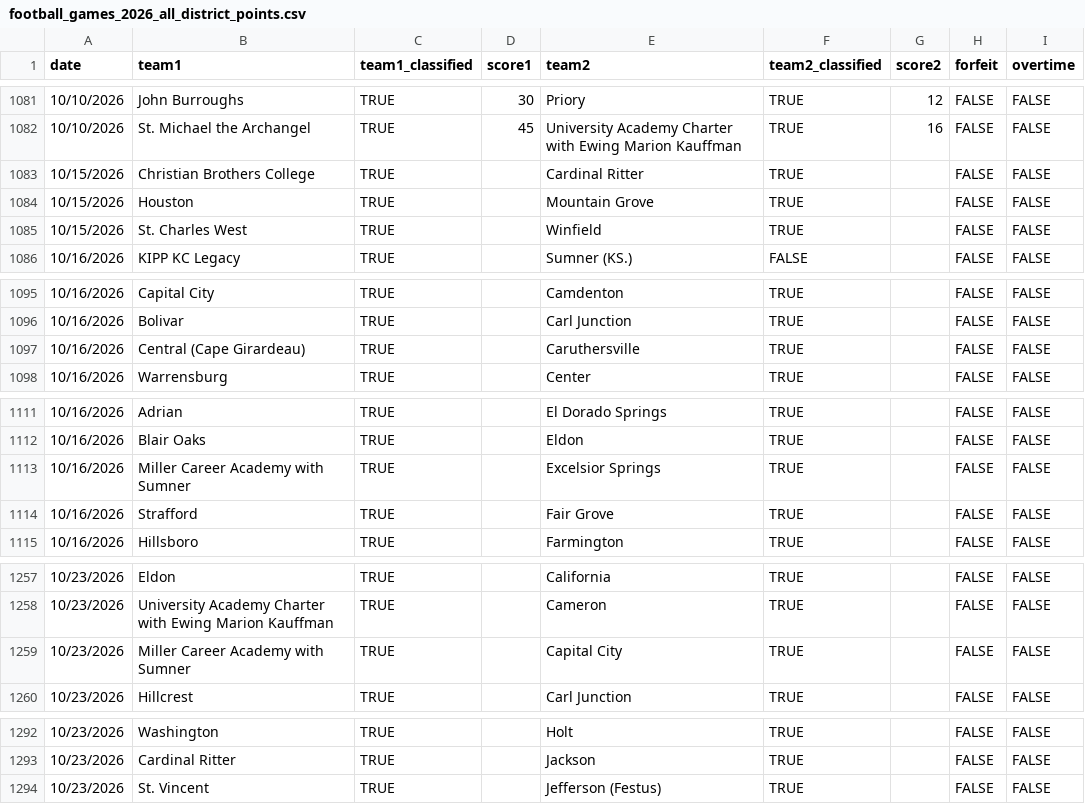
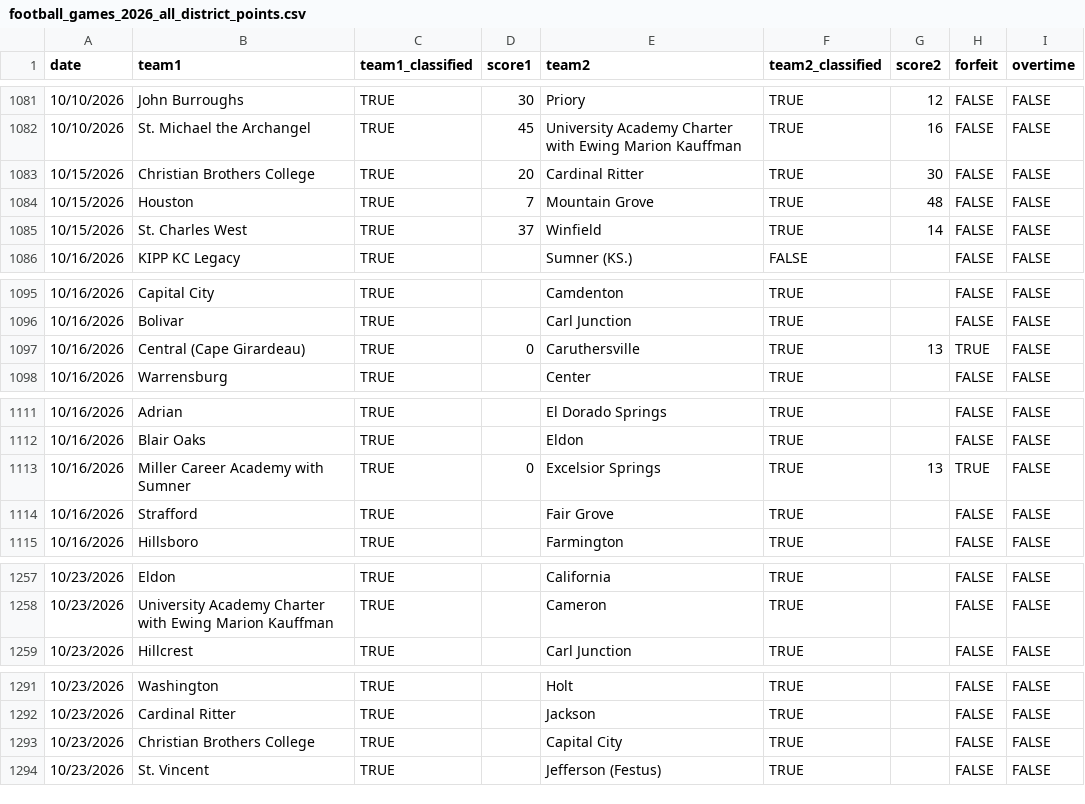
Before and after one commit to AllMOSports/football-ratings-2026, a CSV file: football_games_2026_all_district_points.csv, drawn as a sheet; only a part is shown, gaps mark what is left out.

Commit message:
Add files via upload

```diff
--- a/football_games_2026_all_district_points.csv
+++ b/football_games_2026_all_district_points.csv
@@ -1082,5 +1082,5 @@ date,team1,team1_classified,score1,team2,team2_classified,score2,forfeit,overtim
 10/10/2026,St. Michael the Archangel,TRUE,45,University Academy Charter with Ewing Marion Kauffman,TRUE,16,FALSE,FALSE
-10/15/2026,Christian Brothers College,TRUE,,Cardinal Ritter,TRUE,,FALSE,FALSE
-10/15/2026,Houston,TRUE,,Mountain Grove,TRUE,,FALSE,FALSE
-10/15/2026,St. Charles West,TRUE,,Winfield,TRUE,,FALSE,FALSE
+10/15/2026,Christian Brothers College,TRUE,20,Cardinal Ritter,TRUE,30,FALSE,FALSE
+10/15/2026,Houston,TRUE,7,Mountain Grove,TRUE,48,FALSE,FALSE
+10/15/2026,St. Charles West,TRUE,37,Winfield,TRUE,14,FALSE,FALSE
 10/16/2026,KIPP KC Legacy,TRUE,,Sumner (KS.),FALSE,,FALSE,FALSE
@@ -1096,3 +1096,3 @@ date,team1,team1_classified,score1,team2,team2_classified,score2,forfeit,overtim
 10/16/2026,Bolivar,TRUE,,Carl Junction,TRUE,,FALSE,FALSE
-10/16/2026,Central (Cape Girardeau),TRUE,,Caruthersville,TRUE,,FALSE,FALSE
+10/16/2026,Central (Cape Girardeau),TRUE,0,Caruthersville,TRUE,13,TRUE,FALSE
 10/16/2026,Warrensburg,TRUE,,Center,TRUE,,FALSE,FALSE
@@ -1112,3 +1112,3 @@ date,team1,team1_classified,score1,team2,team2_classified,score2,forfeit,overtim
 10/16/2026,Blair Oaks,TRUE,,Eldon,TRUE,,FALSE,FALSE
-10/16/2026,Miller Career Academy with Sumner,TRUE,,Excelsior Springs,TRUE,,FALSE,FALSE
+10/16/2026,Miller Career Academy with Sumner,TRUE,0,Excelsior Springs,TRUE,13,TRUE,FALSE
 10/16/2026,Strafford,TRUE,,Fair Grove,TRUE,,FALSE,FALSE
@@ -1258,3 +1258,2 @@ date,team1,team1_classified,score1,team2,team2_classified,score2,forfeit,overtim
 10/23/2026,University Academy Charter with Ewing Marion Kauffman,TRUE,,Cameron,TRUE,,FALSE,FALSE
-10/23/2026,Miller Career Academy with Sumner,TRUE,,Capital City,TRUE,,FALSE,FALSE
 10/23/2026,Hillcrest,TRUE,,Carl Junction,TRUE,,FALSE,FALSE
@@ -1293,2 +1292,3 @@ date,team1,team1_classified,score1,team2,team2_classified,score2,forfeit,overtim
 10/23/2026,Cardinal Ritter,TRUE,,Jackson,TRUE,,FALSE,FALSE
+10/23/2026,Christian Brothers College,TRUE,,Capital City,TRUE,,FALSE,FALSE
 10/23/2026,St. Vincent,TRUE,,Jefferson (Festus),TRUE,,FALSE,FALSE
```
